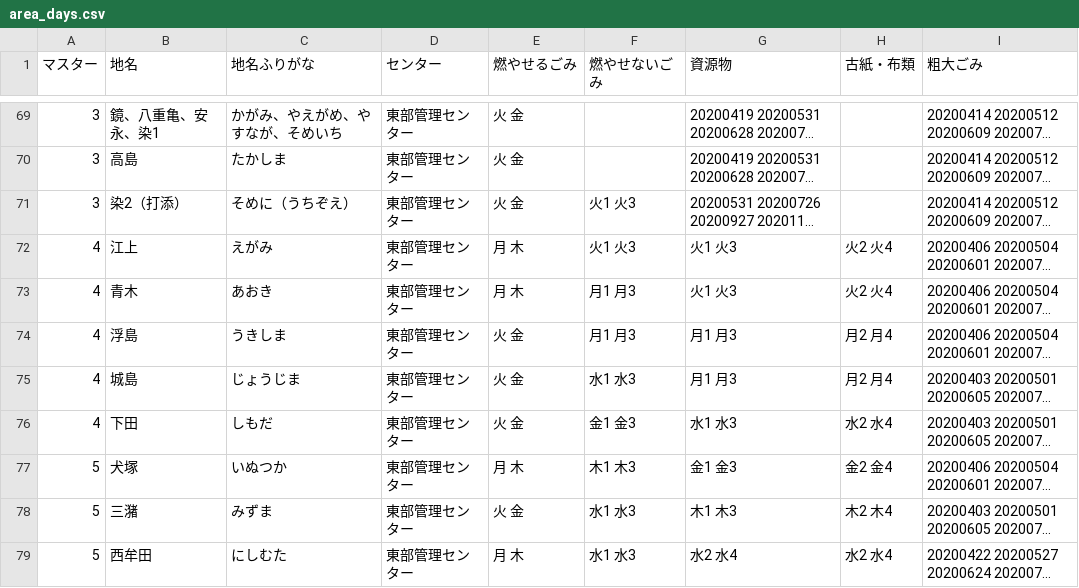
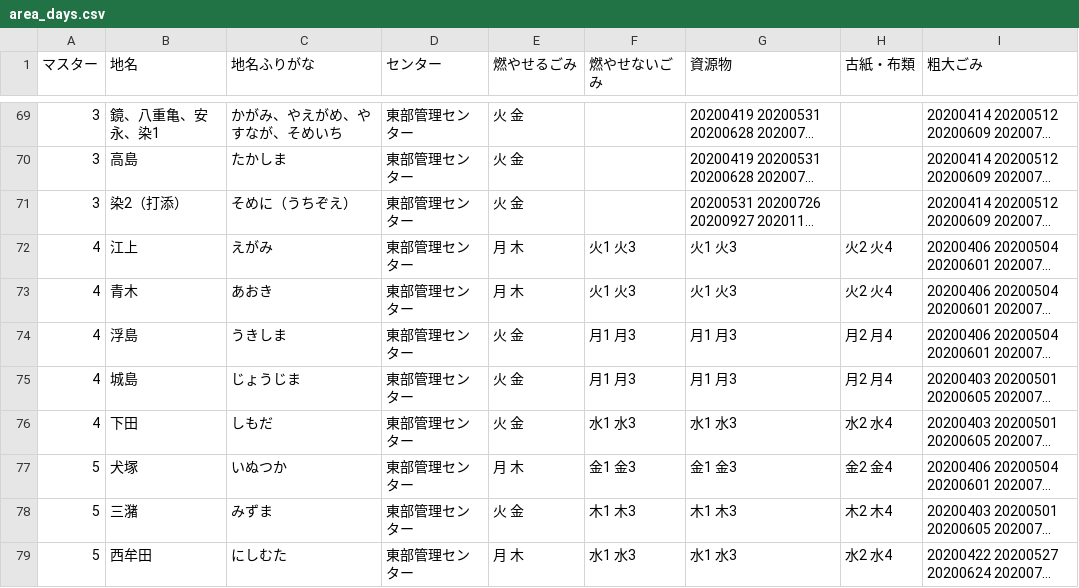
Before and after one commit to codeforkurume/codeforkurume.github.io, a CSV file: data/area_days.csv, drawn as a sheet; only a part is shown, gaps mark what is left out; long unchanged cells end in …; the diff names each change by its address in the sheet, - before the commit and + after, or states it on an @@ line.

Commit message:
微修正

```diff
--- a/data/area_days.csv
+++ b/data/area_days.csv
-F71 (燃やせないごみ): 火1 火3
+F71 (燃やせないごみ): (empty)
-F73 (燃やせないごみ): 月1 月3
+F73 (燃やせないごみ): 火1 火3
-F75 (燃やせないごみ): 水1 水3
+F75 (燃やせないごみ): 月1 月3
-F76 (燃やせないごみ): 金1 金3
+F76 (燃やせないごみ): 水1 水3
-F77 (燃やせないごみ): 木1 木3
+F77 (燃やせないごみ): 金1 金3
-F78 (燃やせないごみ): 水1 水3
+F78 (燃やせないごみ): 木1 木3
-G79 (資源物): 水2 水4
+G79 (資源物): 水1 水3
```
